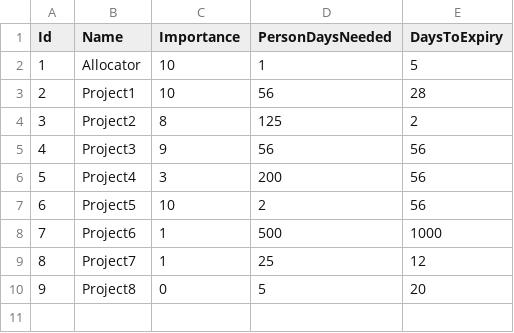
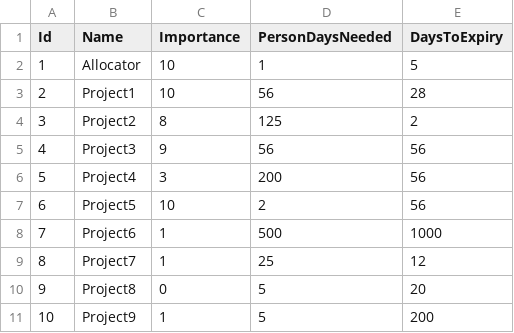
Before and after one commit to Rachel-Alcraft/PeopleProject, a CSV file: data/ProjectList.csv, drawn as a sheet.

```diff
--- a/data/ProjectList.csv
+++ b/data/ProjectList.csv
@@ -10 +10,2 @@ Id,Name,Importance,PersonDaysNeeded,DaysToExpiry
 9,Project8,0,5,20
+10,Project9,1,5,200
```
Also changed, not shown: Output_ProjectAllocations.csv, 1 other file.
